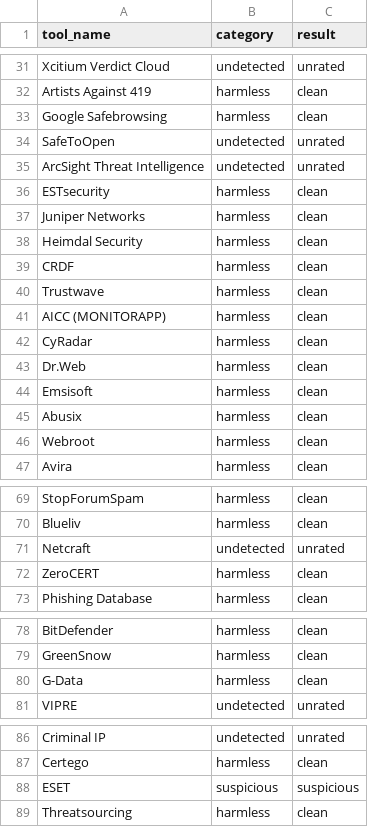
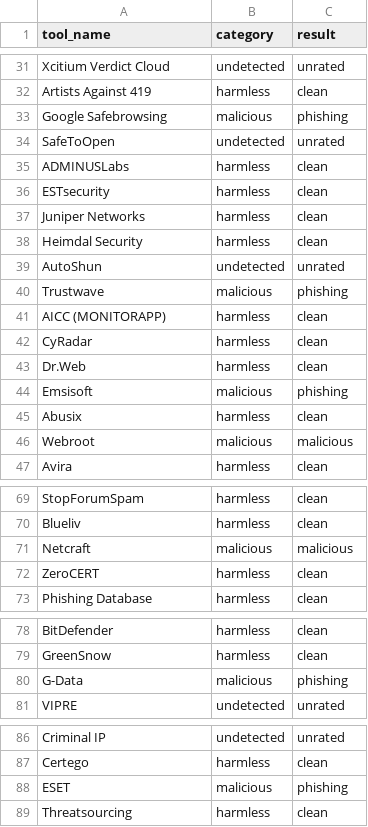
Before and after one commit to ndmch3w/VirusTotal-API, a CSV file: results_csv/UrlReport.csv, drawn as a sheet; only a part is shown, gaps mark what is left out; the diff covers the shown part only.

```diff
--- a/results_csv/UrlReport.csv
+++ b/results_csv/UrlReport.csv
@@ -32,5 +32,5 @@ Xcitium Verdict Cloud,"undetected","unrated"
 Artists Against 419,"harmless","clean"
-Google Safebrowsing,"harmless","clean"
+Google Safebrowsing,"malicious","phishing"
 SafeToOpen,"undetected","unrated"
-ArcSight Threat Intelligence,"undetected","unrated"
+ADMINUSLabs,"harmless","clean"
 ESTsecurity,"harmless","clean"
@@ -38,4 +38,4 @@ Juniper Networks,"harmless","clean"
 Heimdal Security,"harmless","clean"
-CRDF,"harmless","clean"
-Trustwave,"harmless","clean"
+AutoShun,"undetected","unrated"
+Trustwave,"malicious","phishing"
 AICC (MONITORAPP),"harmless","clean"
@@ -43,5 +43,5 @@ CyRadar,"harmless","clean"
 Dr.Web,"harmless","clean"
-Emsisoft,"harmless","clean"
+Emsisoft,"malicious","phishing"
 Abusix,"harmless","clean"
-Webroot,"harmless","clean"
+Webroot,"malicious","malicious"
 Avira,"harmless","clean"
@@ -70,3 +70,3 @@ StopForumSpam,"harmless","clean"
 Blueliv,"harmless","clean"
-Netcraft,"undetected","unrated"
+Netcraft,"malicious","malicious"
 ZeroCERT,"harmless","clean"
@@ -79,3 +79,3 @@ BitDefender,"harmless","clean"
 GreenSnow,"harmless","clean"
-G-Data,"harmless","clean"
+G-Data,"malicious","phishing"
 VIPRE,"undetected","unrated"
@@ -87,3 +87,3 @@ Criminal IP,"undetected","unrated"
 Certego,"harmless","clean"
-ESET,"suspicious","suspicious"
+ESET,"malicious","phishing"
 Threatsourcing,"harmless","clean"
```
Also changed, not shown: 2 moved rows and 4 edited cells elsewhere in this file, results_csv/DomainReport.csv, results_csv/IpReport.csv, 15 other files.
